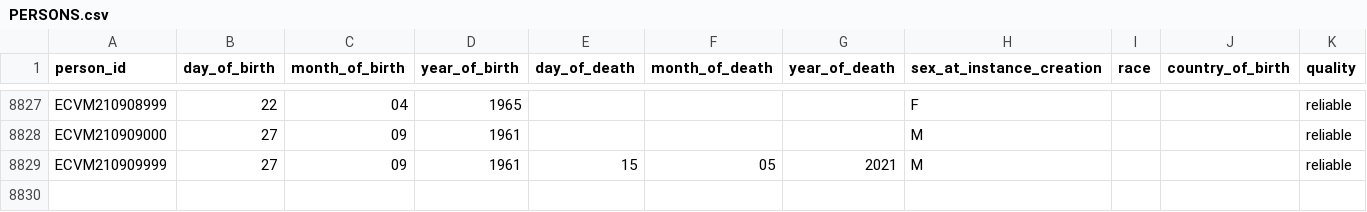
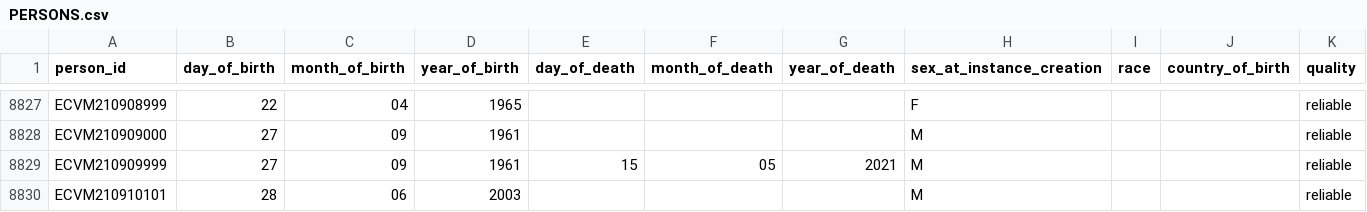
Before and after one commit to svetlanabelitser/CVM, a CSV file: i_input_subpop/PERSONS.csv, drawn as a sheet; only a part is shown, gaps mark what is left out.

Commit message:
Added 18 years old special case

```diff
--- a/i_input_subpop/PERSONS.csv
+++ b/i_input_subpop/PERSONS.csv
@@ -8829 +8829,2 @@ ECVM210909000,27,09,1961,,,,M,,,reliable
 ECVM210909999,27,09,1961,15,05,2021,M,,,reliable
+ECVM210910101,28,06,2003,,,,M,,,reliable
```
Also changed, not shown: 2 other files.
